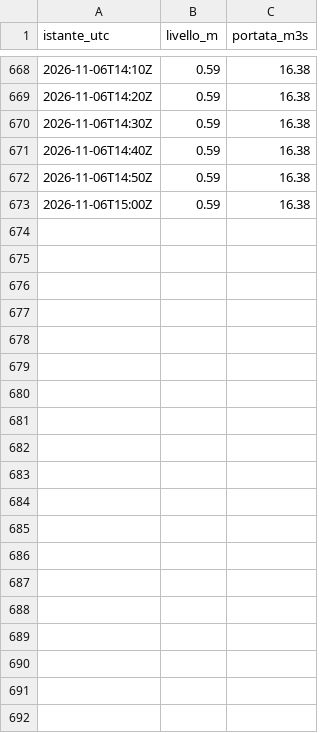
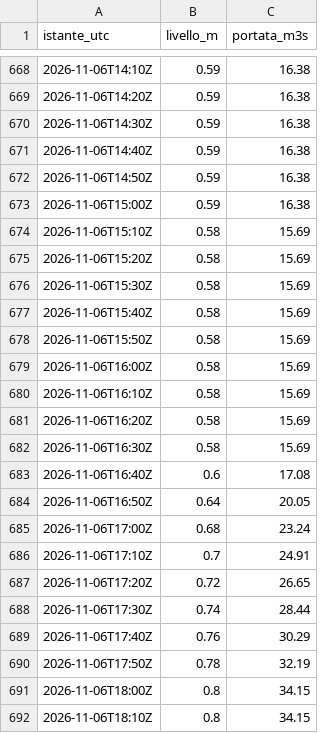
Before and after one commit to simone-9/Server-app1, a CSV file: dati/300005751/2026-11.csv, drawn as a sheet; only a part is shown, gaps mark what is left out; the diff covers the shown part only.

```diff
--- a/dati/300005751/2026-11.csv
+++ b/dati/300005751/2026-11.csv
@@ -673 +673,20 @@ istante_utc,livello_m,portata_m3s
 2026-11-06T15:00Z,0.59,16.38
+2026-11-06T15:10Z,0.58,15.69
+2026-11-06T15:20Z,0.58,15.69
+2026-11-06T15:30Z,0.58,15.69
+2026-11-06T15:40Z,0.58,15.69
+2026-11-06T15:50Z,0.58,15.69
+2026-11-06T16:00Z,0.58,15.69
+2026-11-06T16:10Z,0.58,15.69
+2026-11-06T16:20Z,0.58,15.69
+2026-11-06T16:30Z,0.58,15.69
+2026-11-06T16:40Z,0.6,17.08
+2026-11-06T16:50Z,0.64,20.05
+2026-11-06T17:00Z,0.68,23.24
+2026-11-06T17:10Z,0.7,24.91
+2026-11-06T17:20Z,0.72,26.65
+2026-11-06T17:30Z,0.74,28.44
+2026-11-06T17:40Z,0.76,30.29
+2026-11-06T17:50Z,0.78,32.19
+2026-11-06T18:00Z,0.8,34.15
+2026-11-06T18:10Z,0.8,34.15
```
Also changed, not shown: 14 added rows elsewhere in this file, dati/300005777/2026-11.csv, dati/300005833/2026-11.csv, 12 other files.
